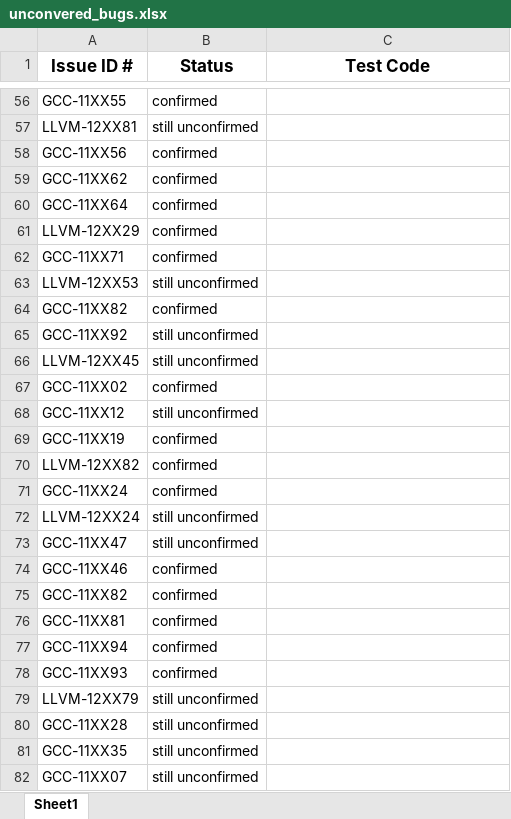
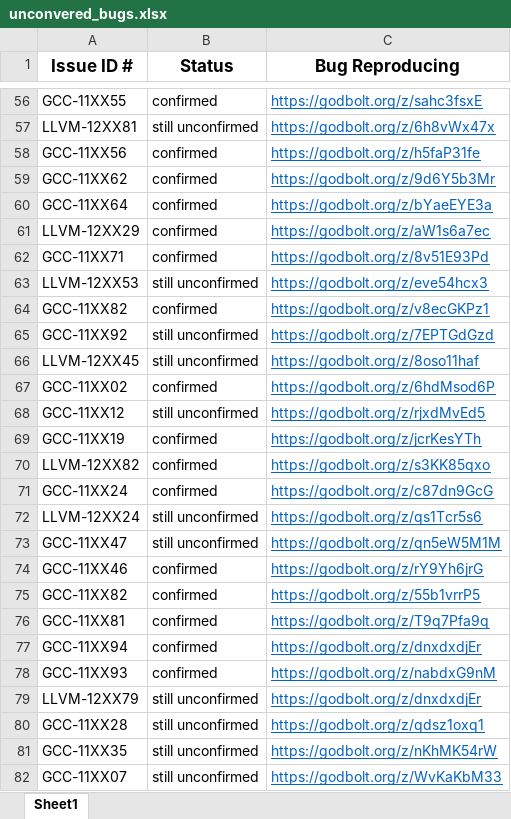
Before and after one commit to TyMutOOPSLA25/TyMut-OOPSLA25-Artifacts, an Excel workbook: uncovered_bugs/unconvered_bugs.xlsx, sheet Sheet1, drawn as a sheet; only a part is shown, gaps mark what is left out; values as stored, in another font and other column widths than the file's, no borders; charts and pictures not drawn; the diff covers the shown part only; the diff names each change by its address in the sheet, - before the commit and + after, or states it on an @@ line.

Commit message:
update bug reproducing

```diff
--- a/uncovered_bugs/unconvered_bugs.xlsx (sheet Sheet1)
+++ b/uncovered_bugs/unconvered_bugs.xlsx (sheet Sheet1)
-C1: Test Code
+C1: Bug Reproducing
-C56 (Bug Reproducing): (empty)
+C56 (Bug Reproducing): https://godbolt.org/z/sahc3fsxE
-C57 (Bug Reproducing): (empty)
+C57 (Bug Reproducing): https://godbolt.org/z/6h8vWx47x
-C58 (Bug Reproducing): (empty)
+C58 (Bug Reproducing): https://godbolt.org/z/h5faP31fe
-C59 (Bug Reproducing): (empty)
+C59 (Bug Reproducing): https://godbolt.org/z/9d6Y5b3Mr
-C60 (Bug Reproducing): (empty)
+C60 (Bug Reproducing): https://godbolt.org/z/bYaeEYE3a
-C61 (Bug Reproducing): (empty)
+C61 (Bug Reproducing): https://godbolt.org/z/aW1s6a7ec
-C62 (Bug Reproducing): (empty)
+C62 (Bug Reproducing): https://godbolt.org/z/8v51E93Pd
-C63 (Bug Reproducing): (empty)
+C63 (Bug Reproducing): https://godbolt.org/z/eve54hcx3
-C64 (Bug Reproducing): (empty)
+C64 (Bug Reproducing): https://godbolt.org/z/v8ecGKPz1
-C65 (Bug Reproducing): (empty)
+C65 (Bug Reproducing): https://godbolt.org/z/7EPTGdGzd
-C66 (Bug Reproducing): (empty)
+C66 (Bug Reproducing): https://godbolt.org/z/8oso11haf
-C67 (Bug Reproducing): (empty)
+C67 (Bug Reproducing): https://godbolt.org/z/6hdMsod6P
-C68 (Bug Reproducing): (empty)
+C68 (Bug Reproducing): https://godbolt.org/z/rjxdMvEd5
-C69 (Bug Reproducing): (empty)
+C69 (Bug Reproducing): https://godbolt.org/z/jcrKesYTh
-C70 (Bug Reproducing): (empty)
+C70 (Bug Reproducing): https://godbolt.org/z/s3KK85qxo
-C71 (Bug Reproducing): (empty)
+C71 (Bug Reproducing): https://godbolt.org/z/c87dn9GcG
-C72 (Bug Reproducing): (empty)
+C72 (Bug Reproducing): https://godbolt.org/z/qs1Tcr5s6
-C73 (Bug Reproducing): (empty)
+C73 (Bug Reproducing): https://godbolt.org/z/qn5eW5M1M
-C74 (Bug Reproducing): (empty)
+C74 (Bug Reproducing): https://godbolt.org/z/rY9Yh6jrG
-C75 (Bug Reproducing): (empty)
+C75 (Bug Reproducing): https://godbolt.org/z/55b1vrrP5
-C76 (Bug Reproducing): (empty)
+C76 (Bug Reproducing): https://godbolt.org/z/T9q7Pfa9q
-C77 (Bug Reproducing): (empty)
+C77 (Bug Reproducing): https://godbolt.org/z/dnxdxdjEr
-C78 (Bug Reproducing): (empty)
+C78 (Bug Reproducing): https://godbolt.org/z/nabdxG9nM
-C79 (Bug Reproducing): (empty)
+C79 (Bug Reproducing): https://godbolt.org/z/dnxdxdjEr
-C80 (Bug Reproducing): (empty)
+C80 (Bug Reproducing): https://godbolt.org/z/qdsz1oxq1
-C81 (Bug Reproducing): (empty)
+C81 (Bug Reproducing): https://godbolt.org/z/nKhMK54rW
-C82 (Bug Reproducing): (empty)
+C82 (Bug Reproducing): https://godbolt.org/z/WvKaKbM33
```
Also changed, not shown: 75 edited cells elsewhere in this sheet, charts or pictures.
